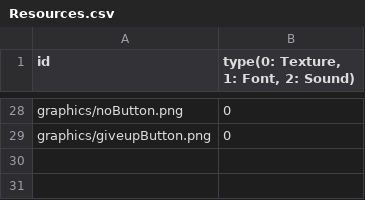
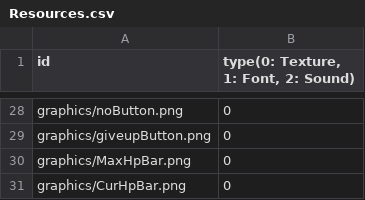
Before and after one commit to minu1117/SlayTheSpire, a CSV file: sfml-framework-bin/Resources.csv, drawn as a sheet; only a part is shown, gaps mark what is left out.

```diff
--- a/sfml-framework-bin/Resources.csv
+++ b/sfml-framework-bin/Resources.csv
@@ -29 +29,3 @@ graphics/noButton.png,0
 graphics/giveupButton.png,0
+graphics/MaxHpBar.png,0
+graphics/CurHpBar.png,0
```
Also changed, not shown: 5 other files.
